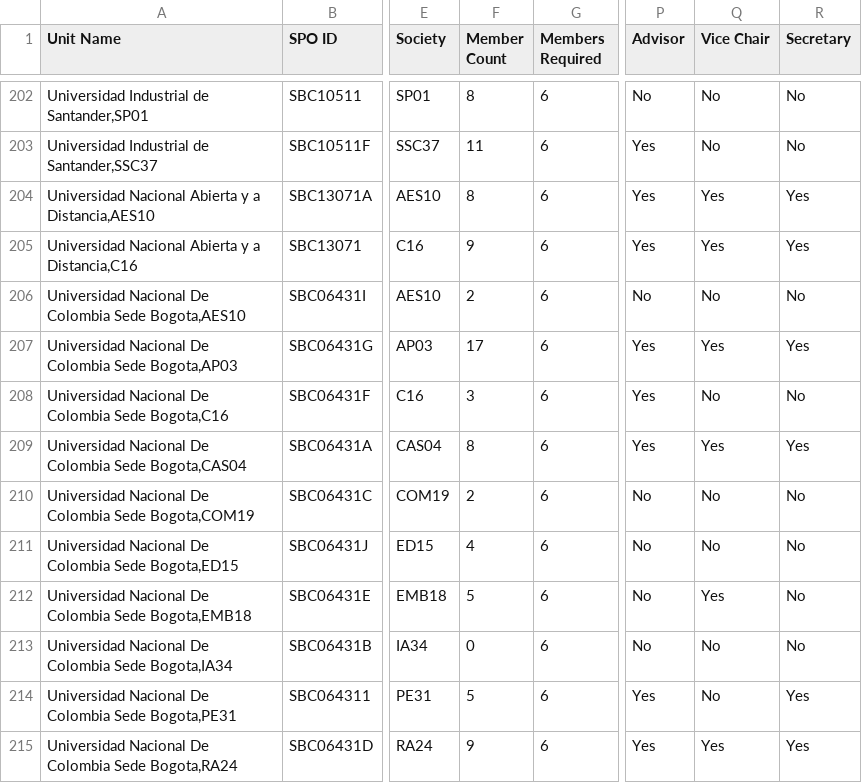
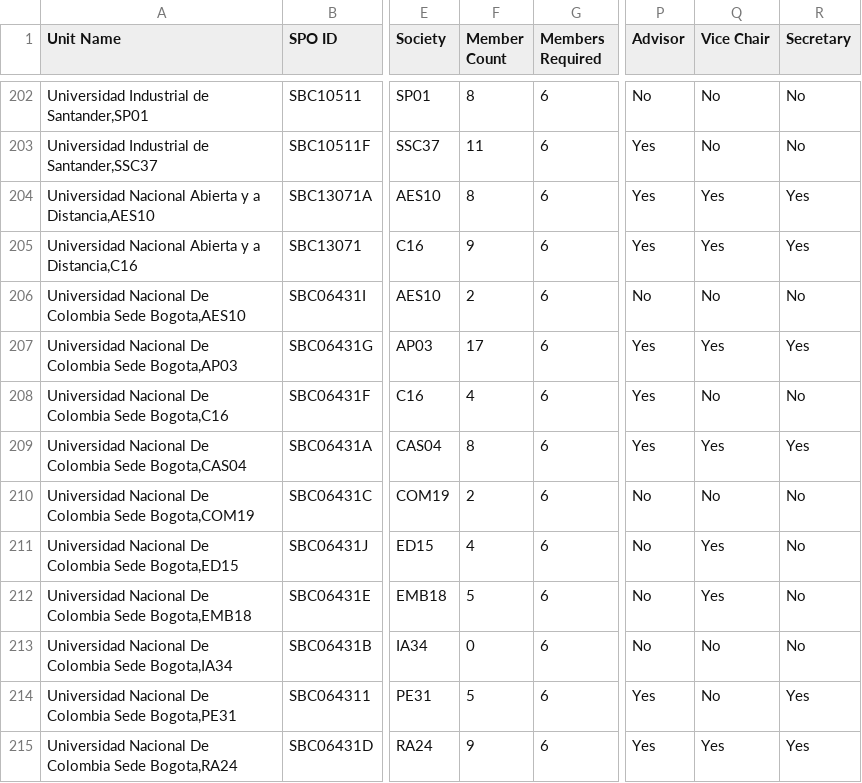
Before and after one commit to Crola1702/st_ou_vitality, a CSV file: vitality_report.csv, drawn as a sheet; only a part is shown, gaps mark what is left out; the diff covers the shown part only; the diff names each change by its address in the sheet, - before the commit and + after, or states it on an @@ line.

```diff
--- a/vitality_report.csv
+++ b/vitality_report.csv
-F208 (Member Count): 3
+F208 (Member Count): 4
-Q211 (Vice Chair): No
+Q211 (Vice Chair): Yes
```
Also changed, not shown: 69 edited cells elsewhere in this file, membership_promotions_summary.csv, membership_type_history.csv, 5 other files.
